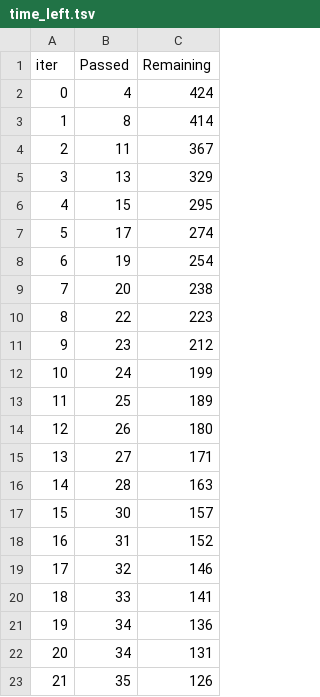
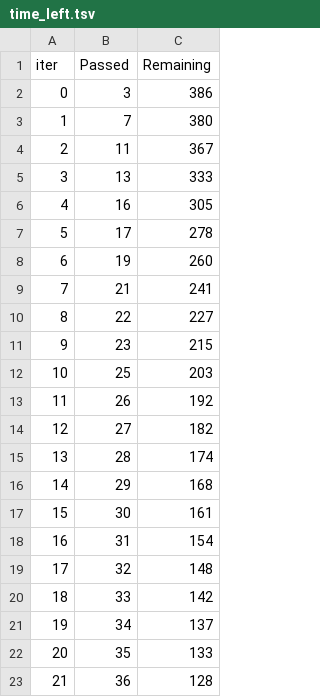
Before and after one commit to SAMANTA1401/EndtoEnd_MLOps, a TSV file: catboost_info/time_left.tsv, drawn as a sheet; only a part is shown; the diff covers the shown part only.

```diff
--- a/catboost_info/time_left.tsv
+++ b/catboost_info/time_left.tsv
@@ -1,23 +1,23 @@
 iter	Passed	Remaining
-0	4	424
-1	8	414
+0	3	386
+1	7	380
 2	11	367
-3	13	329
-4	15	295
-5	17	274
-6	19	254
-7	20	238
-8	22	223
-9	23	212
-10	24	199
-11	25	189
-12	26	180
-13	27	171
-14	28	163
-15	30	157
-16	31	152
-17	32	146
-18	33	141
-19	34	136
-20	34	131
-21	35	126
+3	13	333
+4	16	305
+5	17	278
+6	19	260
+7	21	241
+8	22	227
+9	23	215
+10	25	203
+11	26	192
+12	27	182
+13	28	174
+14	29	168
+15	30	161
+16	31	154
+17	32	148
+18	33	142
+19	34	137
+20	35	133
+21	36	128
```
Also changed, not shown: 79 edited cells elsewhere in this file, 10 other files.
